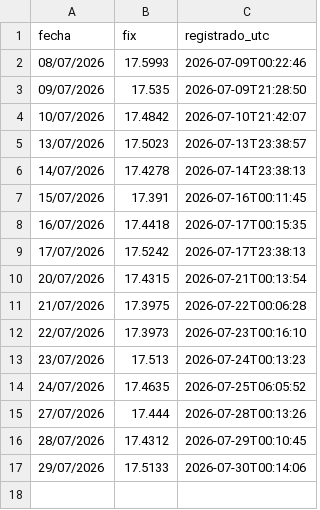
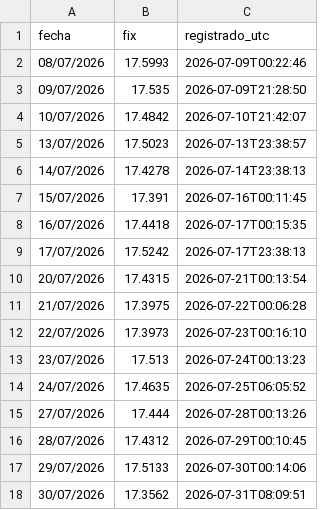
Before and after one commit to SERUVE22/fix-banxico, a CSV file: fix_historico.csv, drawn as a sheet.

```diff
--- a/fix_historico.csv
+++ b/fix_historico.csv
@@ -17 +17,2 @@ fecha,fix,registrado_utc
 29/07/2026,17.5133,2026-07-30T00:14:06
+30/07/2026,17.3562,2026-07-31T08:09:51
```
Also changed, not shown: 1 other file.
